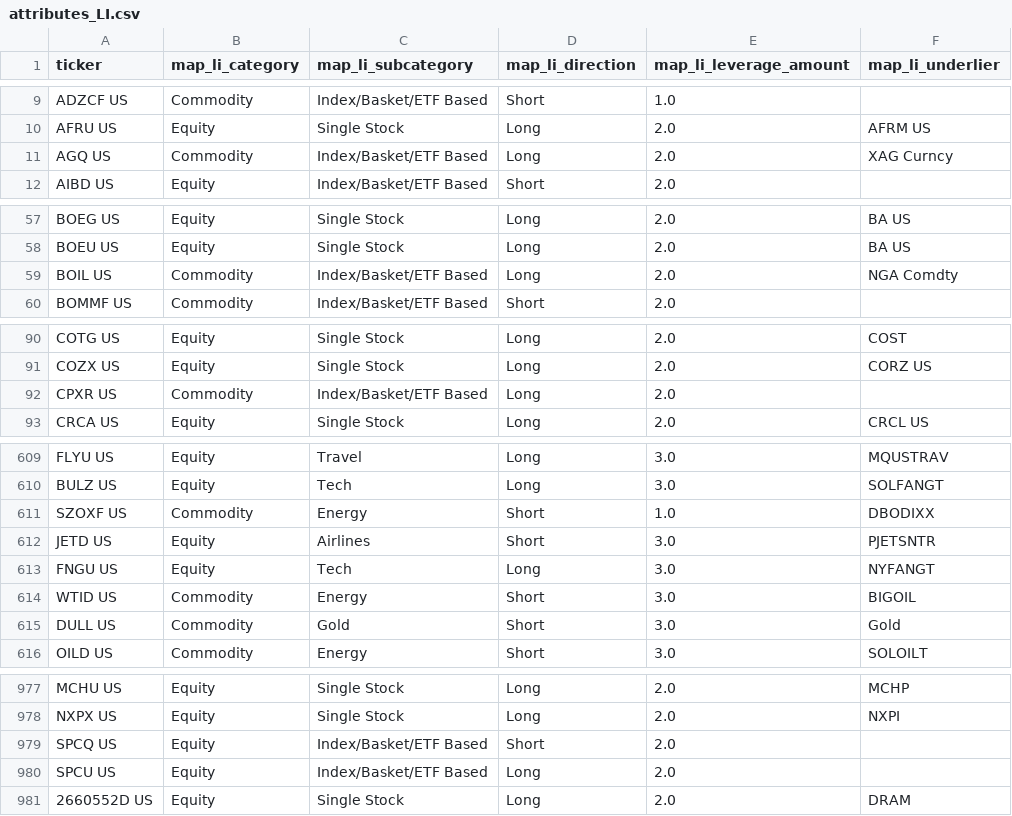
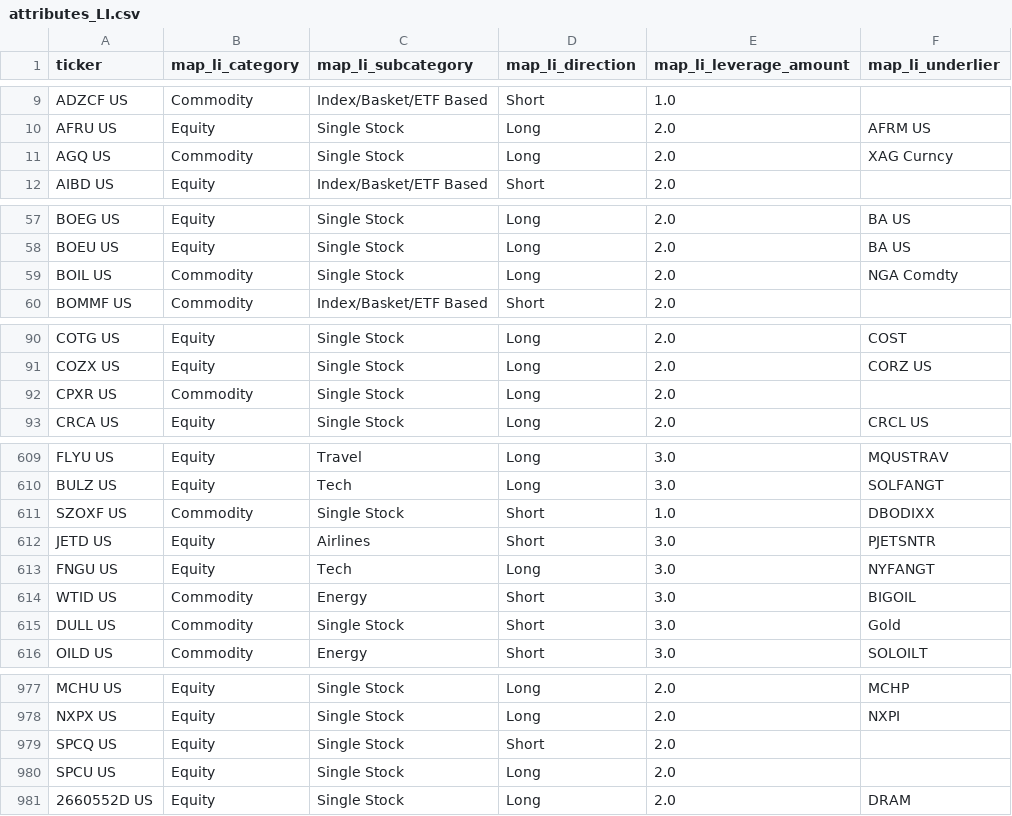
Before and after one commit to the-atlas-protocol/rexfinhub, a CSV file: config/rules/attributes_LI.csv, drawn as a sheet; only a part is shown, gaps mark what is left out; the diff covers the shown part only.

```diff
--- a/config/rules/attributes_LI.csv
+++ b/config/rules/attributes_LI.csv
@@ -10,3 +10,3 @@ ADZCF US,Commodity,Index/Basket/ETF Based,Short,1.0,
 AFRU US,Equity,Single Stock,Long,2.0,AFRM US
-AGQ US,Commodity,Index/Basket/ETF Based,Long,2.0,XAG Curncy
+AGQ US,Commodity,Single Stock,Long,2.0,XAG Curncy
 AIBD US,Equity,Index/Basket/ETF Based,Short,2.0,
@@ -58,3 +58,3 @@ BOEG US,Equity,Single Stock,Long,2.0,BA US
 BOEU US,Equity,Single Stock,Long,2.0,BA US
-BOIL US,Commodity,Index/Basket/ETF Based,Long,2.0,NGA Comdty
+BOIL US,Commodity,Single Stock,Long,2.0,NGA Comdty
 BOMMF US,Commodity,Index/Basket/ETF Based,Short,2.0,
@@ -91,3 +91,3 @@ COTG US,Equity,Single Stock,Long,2.0,COST
 COZX US,Equity,Single Stock,Long,2.0,CORZ US
-CPXR US,Commodity,Index/Basket/ETF Based,Long,2.0,
+CPXR US,Commodity,Single Stock,Long,2.0,
 CRCA US,Equity,Single Stock,Long,2.0,CRCL US
@@ -610,3 +610,3 @@ FLYU US,Equity,Travel,Long,3.0,MQUSTRAV
 BULZ US,Equity,Tech,Long,3.0,SOLFANGT
-SZOXF US,Commodity,Energy,Short,1.0,DBODIXX
+SZOXF US,Commodity,Single Stock,Short,1.0,DBODIXX
 JETD US,Equity,Airlines,Short,3.0,PJETSNTR
@@ -614,3 +614,3 @@ FNGU US,Equity,Tech,Long,3.0,NYFANGT
 WTID US,Commodity,Energy,Short,3.0,BIGOIL
-DULL US,Commodity,Gold,Short,3.0,Gold
+DULL US,Commodity,Single Stock,Short,3.0,Gold
 OILD US,Commodity,Energy,Short,3.0,SOLOILT
@@ -978,4 +978,4 @@ MCHU US,Equity,Single Stock,Long,2.0,MCHP
 NXPX US,Equity,Single Stock,Long,2.0,NXPI
-SPCQ US,Equity,Index/Basket/ETF Based,Short,2.0,
-SPCU US,Equity,Index/Basket/ETF Based,Long,2.0,
+SPCQ US,Equity,Single Stock,Short,2.0,
+SPCU US,Equity,Single Stock,Long,2.0,
 2660552D US,Equity,Single Stock,Long,2.0,DRAM
```
Also changed, not shown: 18 edited cells elsewhere in this file, 2 other files.
